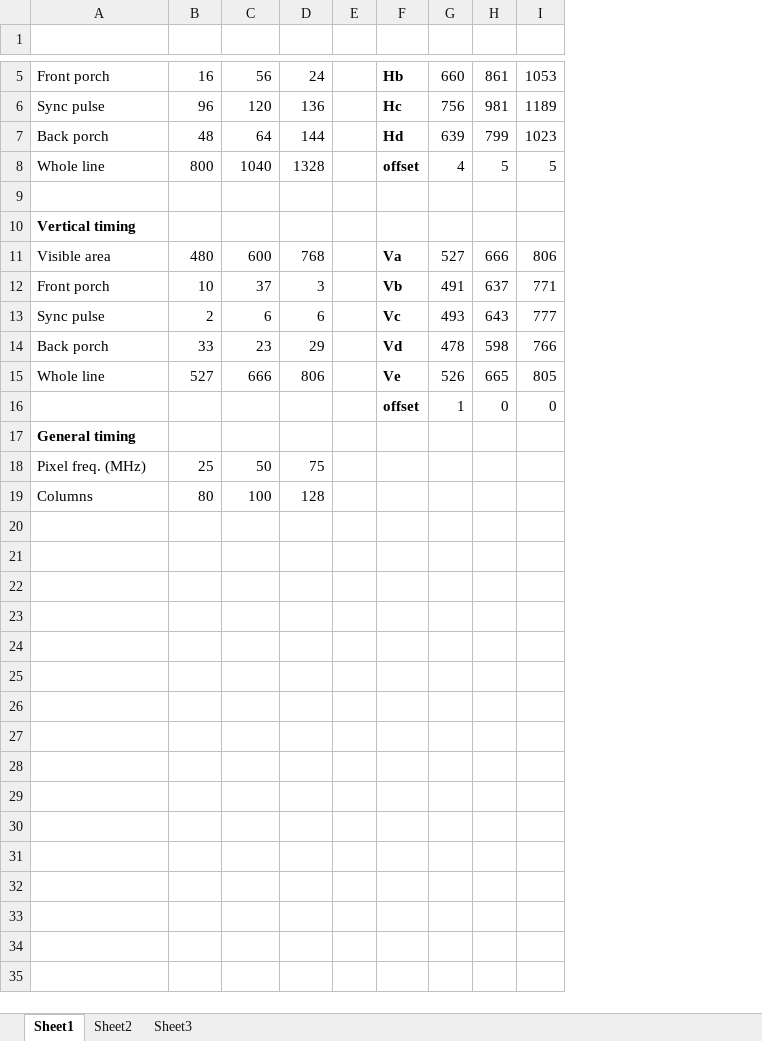
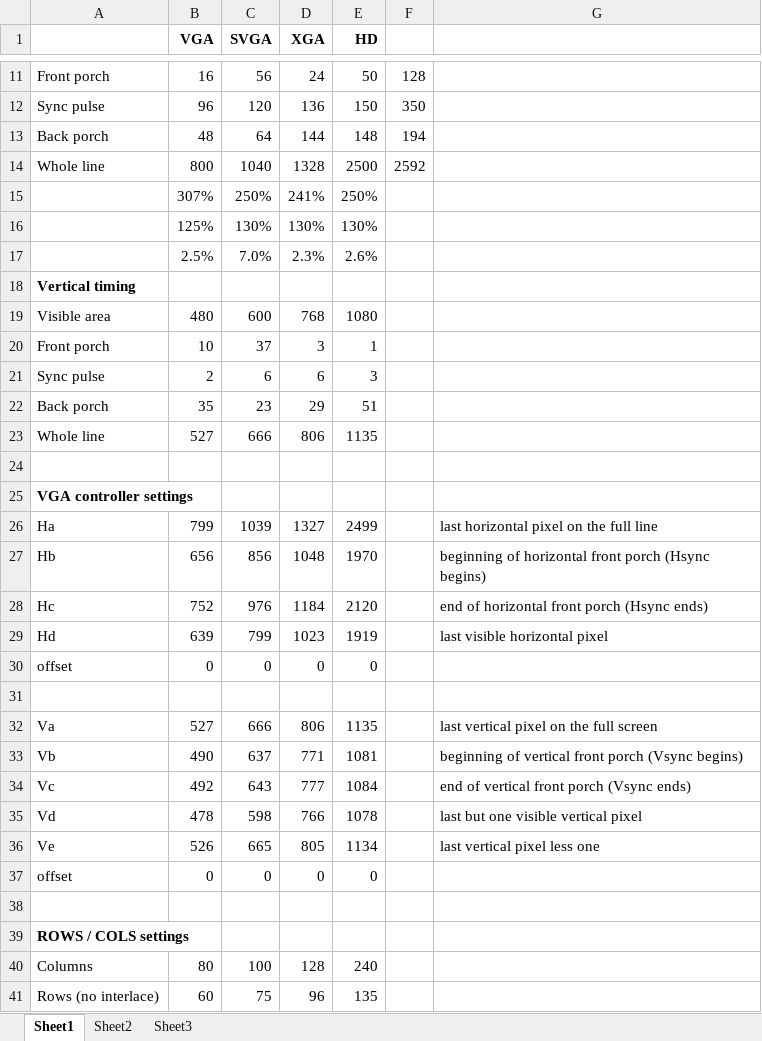
Before and after one commit to Anding/N.I.G.E.-Machine, an Excel workbook: Resources/VGA timing.xlsx, sheet Sheet1, drawn as a sheet; only a part is shown, gaps mark what is left out; values as stored, in another font and other column widths than the file's, no borders; removed rows and columns are numbered as before the commit, all else as after; the diff covers the shown part only; the diff names each change by its address in the sheet, - before the commit and + after, or states it on an @@ line.

```diff
--- a/Resources/VGA timing.xlsx (sheet Sheet1)
+++ b/Resources/VGA timing.xlsx (sheet Sheet1)
-column E, empty
-column F, rows 5-16: Hb | Hc | Hd | offset |  |  | Va | Vb | Vc | Vd | Ve | offset
-column G, rows 5-16: 660 | 756 | 639 | 4 |  |  | 527 | 491 | 493 | 478 | 526 | 1
-column H, rows 5-16: 861 | 981 | 799 | 5 |  |  | 666 | 637 | 643 | 598 | 665 | 0
-column I, rows 5-16: 1053 | 1189 | 1023 | 5 |  |  | 806 | 771 | 777 | 766 | 805 | 0
+column E (HD), rows 11-15: 50 | 150 | 148 | 2500 | 250%; rows 19-23: 1080 | 1 | 3 | 51 | 1135; row 40: 240
+column F, rows 11-14: 128 | 350 | 194 | 2592
+column G, empty
-row 1: (empty)
+row 1:  | VGA | SVGA | XGA | HD
-row 15: (empty)
+row 15:  | 307% | 250% | 241% | 250%
+row 16:  | 125% | 130% | 130% | 130%
+row 17:  | 2.5% | 7.0% | 2.3% | 2.6%
-B22 (VGA): 33
+B22 (VGA): 35
-row 24:  |  |  |  |  | offset | 1 | 0 | 0
+row 24: (empty)
-A25: General timing
+A25: VGA controller settings
+row 26: Ha | 799 | 1039 | 1327 | 2499 |  | last horizontal pixel on the full line
+row 27: Hb | 656 | 856 | 1048 | 1970 |  | beginning of horizontal front porch (Hsync begins)
+row 28: Hc | 752 | 976 | 1184 | 2120 |  | end of horizontal front porch (Hsync ends)
+row 29: Hd | 639 | 799 | 1023 | 1919 |  | last visible horizontal pixel
+row 30: offset | 0 | 0 | 0 | 0
-row 31: Pixel freq. (MHz) | 25 | 50 | 75
+row 31: (empty)
+row 32: Va | 527 | 666 | 806 | 1135 |  | last vertical pixel on the full screen
+row 33: Vb | 490 | 637 | 771 | 1081 |  | beginning of vertical front porch (Vsync begins)
+row 34: Vc | 492 | 643 | 777 | 1084 |  | end of vertical front porch (Vsync ends)
+row 35: Vd | 478 | 598 | 766 | 1078 |  | last but one visible vertical pixel
+row 36: Ve | 526 | 665 | 805 | 1134 |  | last vertical pixel less one
+row 37: offset | 0 | 0 | 0 | 0
+row 38: (empty)
+row 39: ROWS / COLS settings
+row 41: Rows (no interlace) | 60 | 75 | 96 | 135
```
Also changed, not shown: 7 added rows elsewhere in this sheet, formulas that keep their value, 7 other files.
